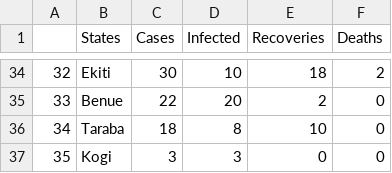
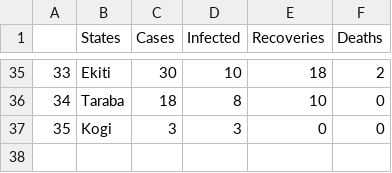
Before and after one commit to omotayo-alade/covid-19-nigeria, a CSV file: covid_nigeria.csv, drawn as a sheet; only a part is shown, gaps mark what is left out; the diff covers the shown part only.

```diff
--- a/covid_nigeria.csv
+++ b/covid_nigeria.csv
@@ -34,3 +35,2 @@
-32,Ekiti,30,10,18,2
-33,Benue,22,20,2,0
+33,Ekiti,30,10,18,2
 34,Taraba,18,8,10,0
```
Also changed, not shown: 3 added rows, 2 removed rows and 120 edited cells elsewhere in this file, time_series.csv, 6 other files.
